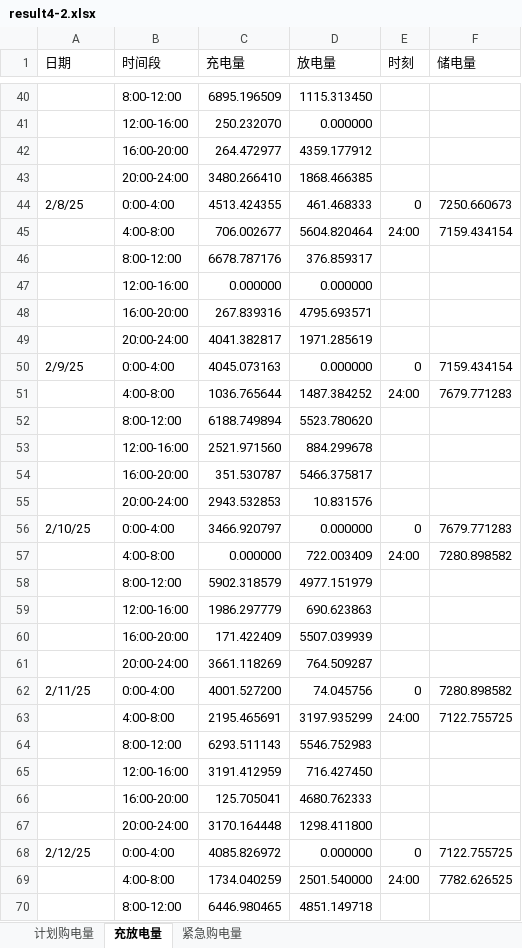
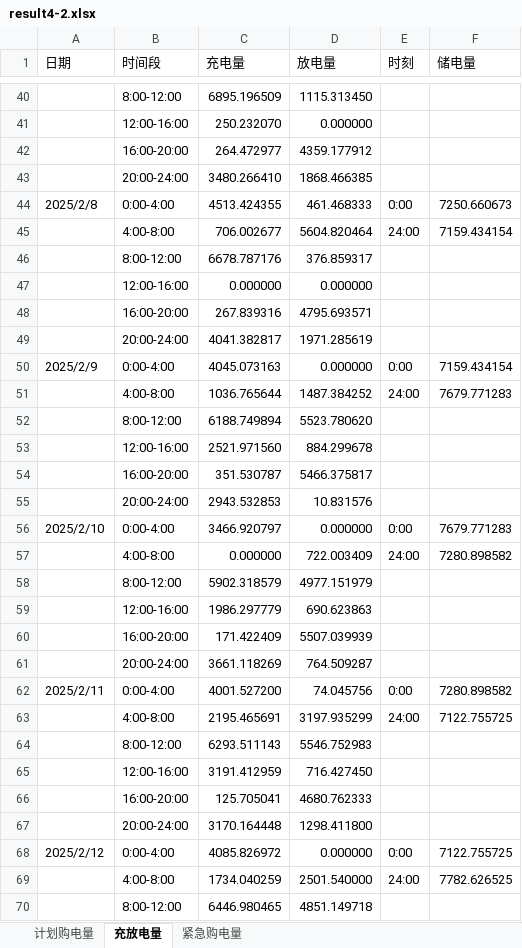
Before and after one commit to BiuBiuMiku/2026-CUMCM, an Excel workbook: Problem4/Result-2/result4-2.xlsx, sheet 充放电量, drawn as a sheet; only a part is shown, gaps mark what is left out; values as stored, in another font and other column widths than the file's, no cell formats; the diff covers the shown part only; the diff names each change by its address in the sheet, - before the commit and + after, or states it on an @@ line.

```diff
--- a/Problem4/Result-2/result4-2.xlsx (sheet 充放电量)
+++ b/Problem4/Result-2/result4-2.xlsx (sheet 充放电量)
-A44 (日期): 2/8/25
+A44 (日期): 2025/2/8
-E44 (时刻): 0
+E44 (时刻): 0:00
-A50 (日期): 2/9/25
+A50 (日期): 2025/2/9
-E50 (时刻): 0
+E50 (时刻): 0:00
-A56 (日期): 2/10/25
+A56 (日期): 2025/2/10
-E56 (时刻): 0
+E56 (时刻): 0:00
-A62 (日期): 2/11/25
+A62 (日期): 2025/2/11
-E62 (时刻): 0
+E62 (时刻): 0:00
-A68 (日期): 2/12/25
+A68 (日期): 2025/2/12
-E68 (时刻): 0
+E68 (时刻): 0:00
```
Also changed, not shown: 656 edited cells elsewhere in this sheet, sheet 计划购电量, sheet 紧急购电量, cell formats, 4 other files.
